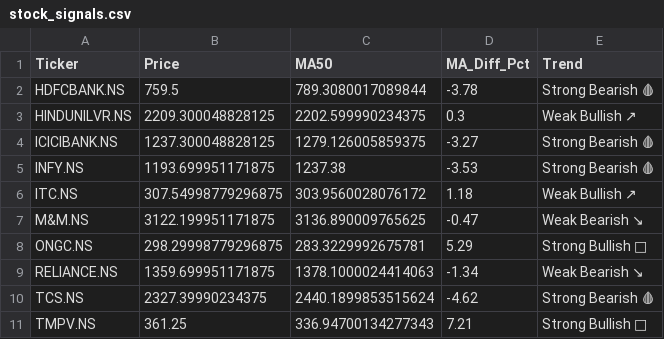
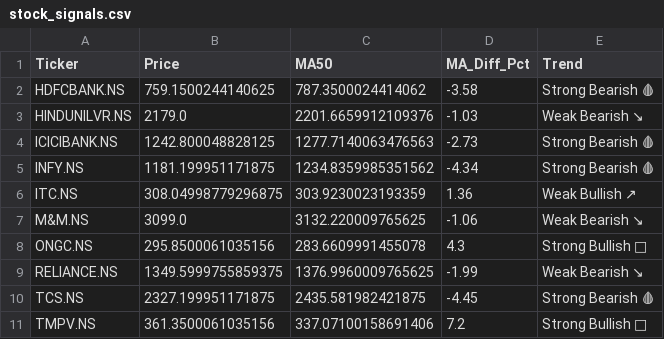
Before and after one commit to nbx0021/indian-stock-market, a CSV file: data/stock_signals.csv, drawn as a sheet; the diff names each change by its address in the sheet, - before the commit and + after, or states it on an @@ line.

```diff
--- a/data/stock_signals.csv
+++ b/data/stock_signals.csv
-B2 (Price): 759.5
+B2 (Price): 759.1500244140625
-C2 (MA50): 789.3080017089844
+C2 (MA50): 787.3500024414062
-D2 (MA_Diff_Pct): -3.78
+D2 (MA_Diff_Pct): -3.58
-B3 (Price): 2209.300048828125
+B3 (Price): 2179.0
-C3 (MA50): 2202.599990234375
+C3 (MA50): 2201.6659912109376
-D3 (MA_Diff_Pct): 0.3
+D3 (MA_Diff_Pct): -1.03
-E3 (Trend): Weak Bullish ↗
+E3 (Trend): Weak Bearish ↘
-B4 (Price): 1237.300048828125
+B4 (Price): 1242.800048828125
-C4 (MA50): 1279.126005859375
+C4 (MA50): 1277.7140063476563
-D4 (MA_Diff_Pct): -3.27
+D4 (MA_Diff_Pct): -2.73
-B5 (Price): 1193.699951171875
+B5 (Price): 1181.199951171875
-C5 (MA50): 1237.38
+C5 (MA50): 1234.8359985351562
-D5 (MA_Diff_Pct): -3.53
+D5 (MA_Diff_Pct): -4.34
-B6 (Price): 307.54998779296875
+B6 (Price): 308.04998779296875
-C6 (MA50): 303.9560028076172
+C6 (MA50): 303.9230023193359
-D6 (MA_Diff_Pct): 1.18
+D6 (MA_Diff_Pct): 1.36
-B7 (Price): 3122.199951171875
+B7 (Price): 3099.0
-C7 (MA50): 3136.890009765625
+C7 (MA50): 3132.220009765625
-D7 (MA_Diff_Pct): -0.47
+D7 (MA_Diff_Pct): -1.06
-B8 (Price): 298.29998779296875
+B8 (Price): 295.8500061035156
-C8 (MA50): 283.3229992675781
+C8 (MA50): 283.6609991455078
-D8 (MA_Diff_Pct): 5.29
+D8 (MA_Diff_Pct): 4.3
-B9 (Price): 1359.699951171875
+B9 (Price): 1349.5999755859375
-C9 (MA50): 1378.1000024414063
+C9 (MA50): 1376.9960009765625
-D9 (MA_Diff_Pct): -1.34
+D9 (MA_Diff_Pct): -1.99
-B10 (Price): 2327.39990234375
+B10 (Price): 2327.199951171875
-C10 (MA50): 2440.1899853515624
+C10 (MA50): 2435.581982421875
-D10 (MA_Diff_Pct): -4.62
+D10 (MA_Diff_Pct): -4.45
-B11 (Price): 361.25
+B11 (Price): 361.3500061035156
-C11 (MA50): 336.94700134277343
+C11 (MA50): 337.07100158691406
-D11 (MA_Diff_Pct): 7.21
+D11 (MA_Diff_Pct): 7.2
```
Also changed, not shown: data/nifty50_sectors.csv, data/stock_correlation.csv, 2 other files.
